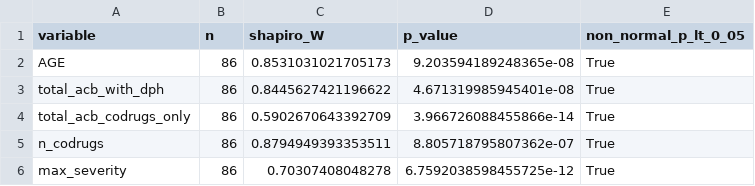
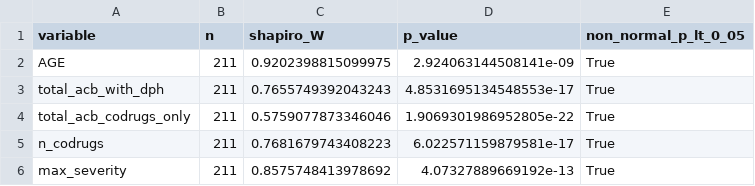
Before and after one commit to AlexDongzeyu/Diphenhydramine_Misuse, a CSV file: 06_analysis/tables/normality_shapiro.csv, drawn as a sheet.

```diff
--- a/06_analysis/tables/normality_shapiro.csv
+++ b/06_analysis/tables/normality_shapiro.csv
@@ -1,6 +1,6 @@
 variable,n,shapiro_W,p_value,non_normal_p_lt_0_05
-AGE,86,0.8531031021705173,9.203594189248365e-08,True
-total_acb_with_dph,86,0.8445627421196622,4.671319985945401e-08,True
-total_acb_codrugs_only,86,0.5902670643392709,3.966726088455866e-14,True
-n_codrugs,86,0.8794949393353511,8.805718795807362e-07,True
-max_severity,86,0.70307408048278,6.7592038598455725e-12,True
+AGE,211,0.9202398815099975,2.924063144508141e-09,True
+total_acb_with_dph,211,0.7655749392043243,4.8531695134548553e-17,True
+total_acb_codrugs_only,211,0.5759077873346046,1.9069301986952805e-22,True
+n_codrugs,211,0.7681679743408223,6.022571159879581e-17,True
+max_severity,211,0.8575748413978692,4.07327889669192e-13,True
```
Also changed, not shown: 03_filtered/OUTC_dph_confirmed.csv, 04_processed/ACB_per_case.csv, 32 other files.
